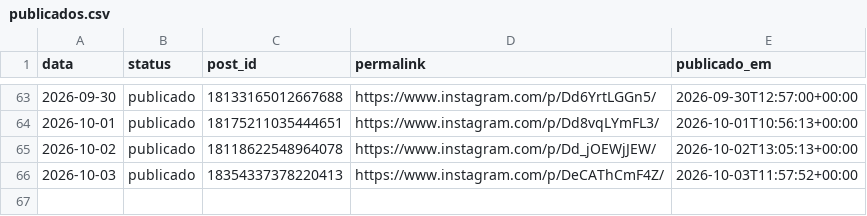
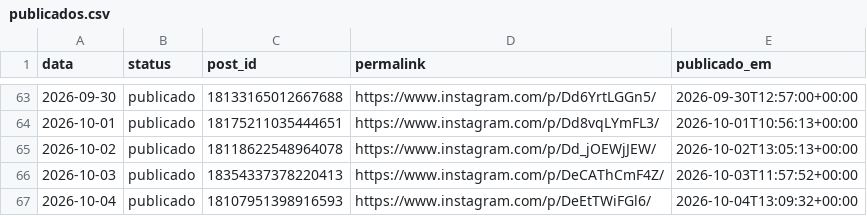
Before and after one commit to joelsongsilva/publicacao_instagram_md, a CSV file: logs/publicados.csv, drawn as a sheet; only a part is shown, gaps mark what is left out; the diff names each change by its address in the sheet, - before the commit and + after, or states it on an @@ line.

```diff
--- a/logs/publicados.csv
+++ b/logs/publicados.csv
+row 67: 2026-10-04 | publicado | 18107951398916593 | https://www.instagram.com/p/DeEtTWiFGl6/ | 2026-10-04T13:09:32+00:00
```
